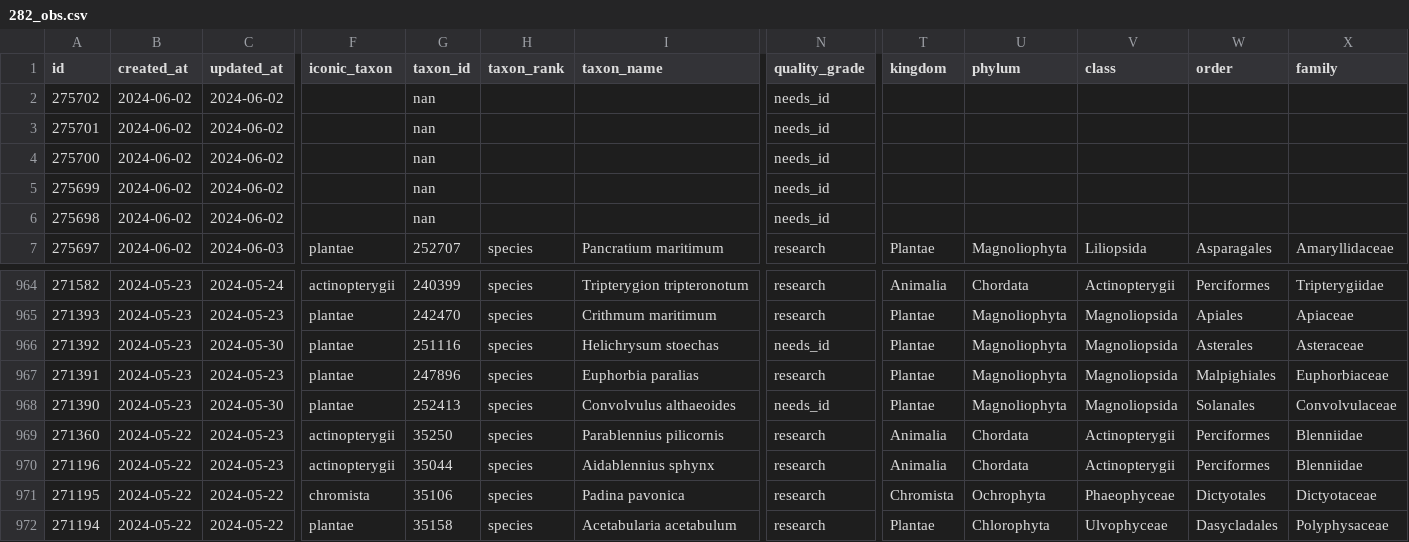
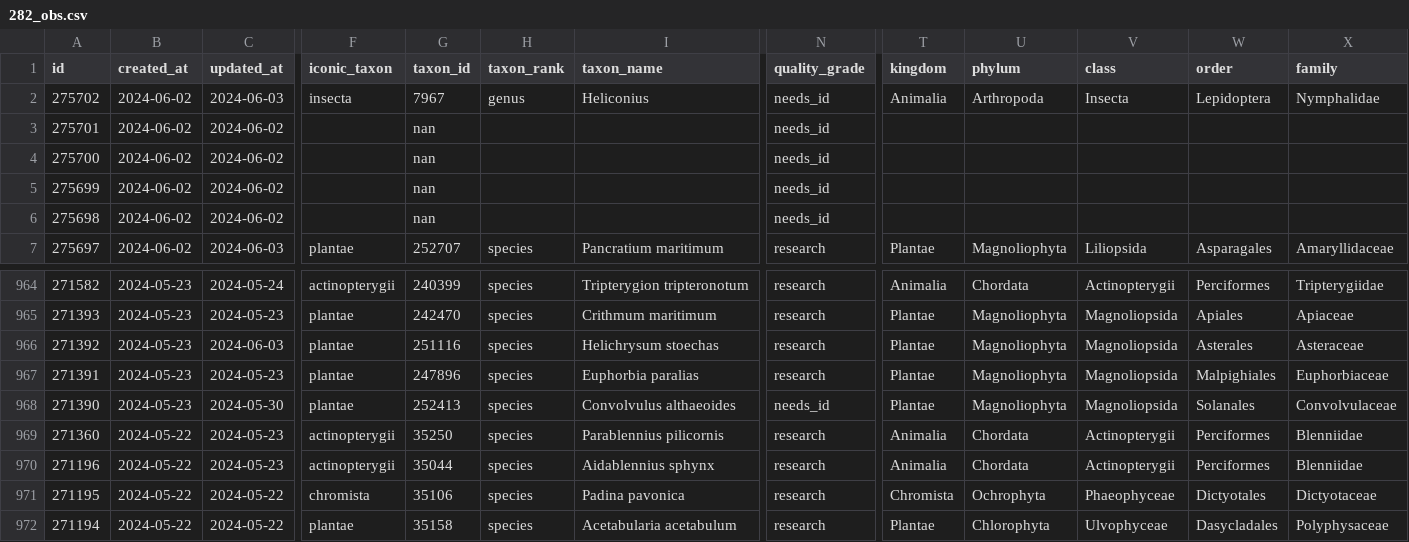
Before and after one commit to pynomaly/datawrapper_update, a CSV file: data/282_obs.csv, drawn as a sheet; only a part is shown, gaps mark what is left out; the diff names each change by its address in the sheet, - before the commit and + after, or states it on an @@ line.

```diff
--- a/data/282_obs.csv
+++ b/data/282_obs.csv
-C2 (updated_at): 2024-06-02
+C2 (updated_at): 2024-06-03
-F2 (iconic_taxon): (empty)
+F2 (iconic_taxon): insecta
-G2 (taxon_id): nan
+G2 (taxon_id): 7967
-H2 (taxon_rank): (empty)
+H2 (taxon_rank): genus
-I2 (taxon_name): (empty)
+I2 (taxon_name): Heliconius
-T2 (kingdom): (empty)
+T2 (kingdom): Animalia
-U2 (phylum): (empty)
+U2 (phylum): Arthropoda
-V2 (class): (empty)
+V2 (class): Insecta
-W2 (order): (empty)
+W2 (order): Lepidoptera
-X2 (family): (empty)
+X2 (family): Nymphalidae
-C966 (updated_at): 2024-05-30
+C966 (updated_at): 2024-06-03
-N966 (quality_grade): needs_id
+N966 (quality_grade): research
```
Also changed, not shown: data/280_obs.csv, data/281_users.csv, 13 other files.
